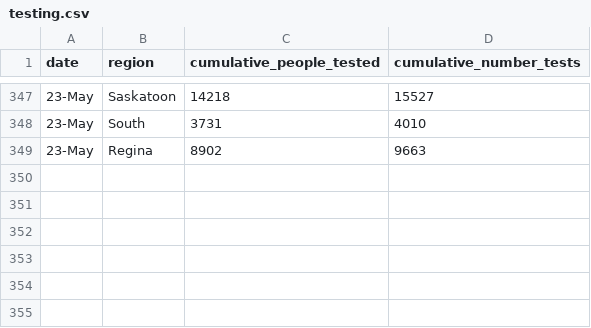
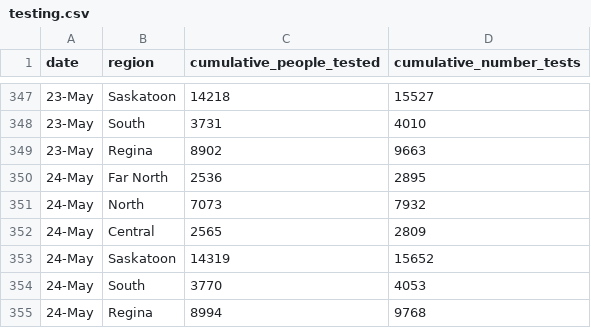
Before and after one commit to noahlittle/SaskOpenCOVID19Data, a CSV file: testing.csv, drawn as a sheet; only a part is shown, gaps mark what is left out; the diff names each change by its address in the sheet, - before the commit and + after, or states it on an @@ line.

```diff
--- a/testing.csv
+++ b/testing.csv
+row 350: 24-May | Far North | 2536 | 2895
+row 351: 24-May | North | 7073 | 7932
+row 352: 24-May | Central | 2565 | 2809
+row 353: 24-May | Saskatoon | 14319 | 15652
+row 354: 24-May | South | 3770 | 4053
+row 355: 24-May | Regina | 8994 | 9768
```
Also changed, not shown: cases.csv, cases_aggregate.csv, 2 other files.
